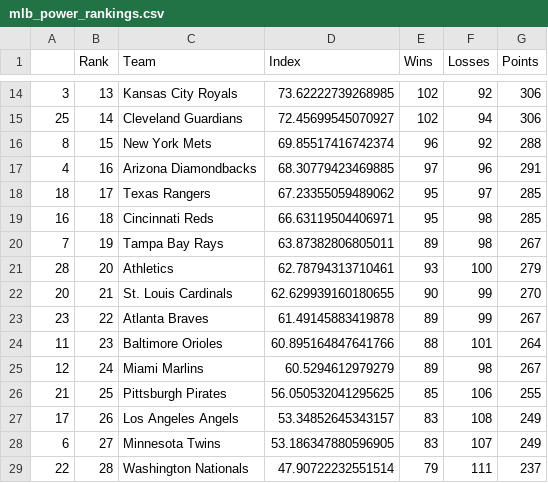
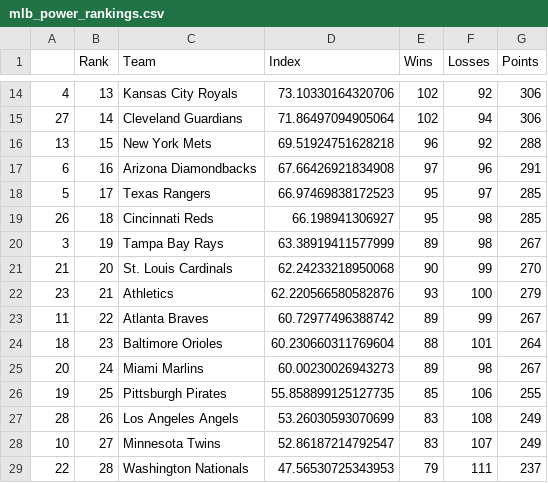
Before and after one commit to jmn5/powerRankCSVFiles, a CSV file: mlb_power_rankings.csv, drawn as a sheet; only a part is shown, gaps mark what is left out; the diff covers the shown part only.

```diff
--- a/mlb_power_rankings.csv
+++ b/mlb_power_rankings.csv
@@ -14,16 +14,16 @@
-3,13,Kansas City Royals,73.62222739268985,102,92,306
-25,14,Cleveland Guardians,72.45699545070927,102,94,306
-8,15,New York Mets,69.85517416742374,96,92,288
-4,16,Arizona Diamondbacks,68.30779423469885,97,96,291
-18,17,Texas Rangers,67.23355059489062,95,97,285
-16,18,Cincinnati Reds,66.63119504406971,95,98,285
-7,19,Tampa Bay Rays,63.87382806805011,89,98,267
-28,20,Athletics,62.78794313710461,93,100,279
-20,21,St. Louis Cardinals,62.629939160180655,90,99,270
-23,22,Atlanta Braves,61.49145883419878,89,99,267
-11,23,Baltimore Orioles,60.895164847641766,88,101,264
-12,24,Miami Marlins,60.5294612979279,89,98,267
-21,25,Pittsburgh Pirates,56.050532041295625,85,106,255
-17,26,Los Angeles Angels,53.34852645343157,83,108,249
-6,27,Minnesota Twins,53.186347880596905,83,107,249
-22,28,Washington Nationals,47.90722232551514,79,111,237
+4,13,Kansas City Royals,73.10330164320706,102,92,306
+27,14,Cleveland Guardians,71.86497094905064,102,94,306
+13,15,New York Mets,69.51924751628218,96,92,288
+6,16,Arizona Diamondbacks,67.66426921834908,97,96,291
+5,17,Texas Rangers,66.97469838172523,95,97,285
+26,18,Cincinnati Reds,66.198941306927,95,98,285
+3,19,Tampa Bay Rays,63.38919411577999,89,98,267
+21,20,St. Louis Cardinals,62.24233218950068,90,99,270
+23,21,Athletics,62.220566580582876,93,100,279
+11,22,Atlanta Braves,60.72977496388742,89,99,267
+18,23,Baltimore Orioles,60.230660311769604,88,101,264
+20,24,Miami Marlins,60.00230026943273,89,98,267
+19,25,Pittsburgh Pirates,55.858899125127735,85,106,255
+28,26,Los Angeles Angels,53.26030593070699,83,108,249
+10,27,Minnesota Twins,52.86187214792547,83,107,249
+22,28,Washington Nationals,47.56530725343953,79,111,237
```
Also changed, not shown: 5 added rows, 7 removed rows and 28 edited cells elsewhere in this file, FBS_power_rankings.csv, FCS_power_rankings.csv, 12 other files.
